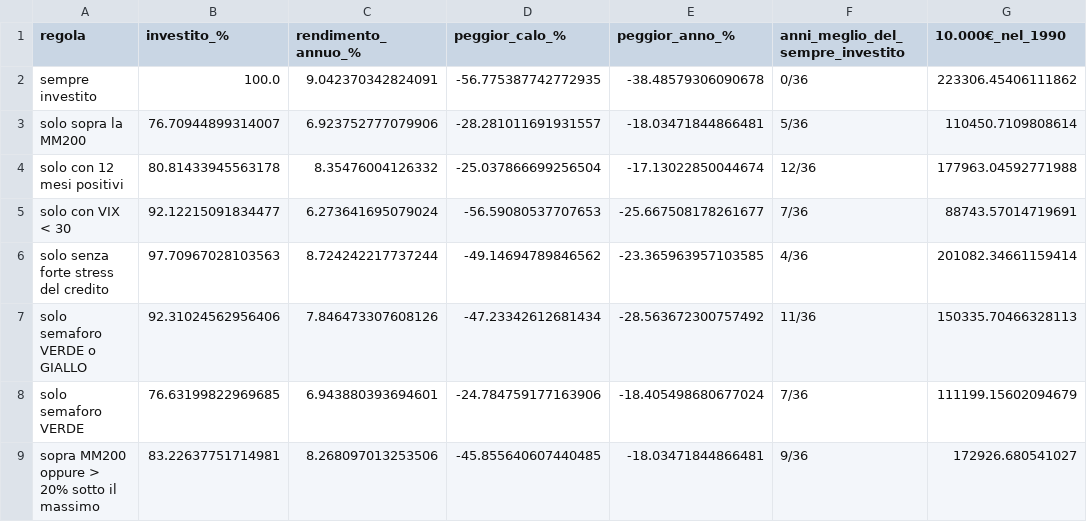
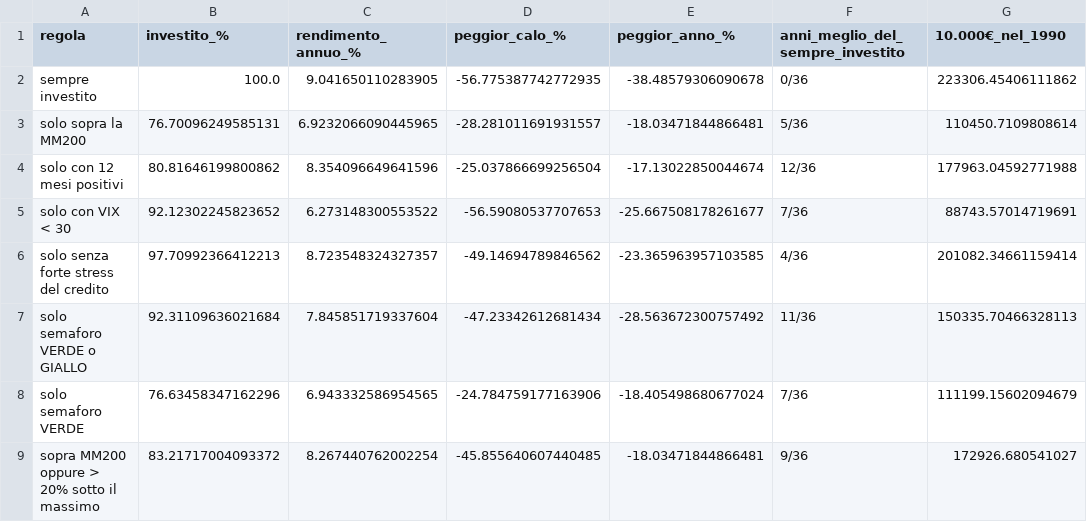
Before and after one commit to MaxDax84/AnalistiBuySell, a CSV file: studio/risultati/regime_strategie.csv, drawn as a sheet.

```diff
--- a/studio/risultati/regime_strategie.csv
+++ b/studio/risultati/regime_strategie.csv
@@ -1,9 +1,9 @@
 regola,investito_%,rendimento_annuo_%,peggior_calo_%,peggior_anno_%,anni_meglio_del_sempre_investito,10.000€_nel_1990
-sempre investito,100.0,9.042370342824091,-56.775387742772935,-38.48579306090678,0/36,223306.45406111862
-solo sopra la MM200,76.70944899314007,6.923752777079906,-28.281011691931557,-18.03471844866481,5/36,110450.7109808614
-solo con 12 mesi positivi,80.81433945563178,8.35476004126332,-25.037866699256504,-17.13022850044674,12/36,177963.04592771988
-solo con VIX < 30,92.12215091834477,6.273641695079024,-56.59080537707653,-25.667508178261677,7/36,88743.57014719691
-solo senza forte stress del credito,97.70967028103563,8.724242217737244,-49.14694789846562,-23.365963957103585,4/36,201082.34661159414
-solo semaforo VERDE o GIALLO,92.31024562956406,7.846473307608126,-47.23342612681434,-28.563672300757492,11/36,150335.70466328113
-solo semaforo VERDE,76.63199822969685,6.943880393694601,-24.784759177163906,-18.405498680677024,7/36,111199.15602094679
-sopra MM200 oppure > 20% sotto il massimo,83.22637751714981,8.268097013253506,-45.855640607440485,-18.03471844866481,9/36,172926.680541027
+sempre investito,100.0,9.041650110283905,-56.775387742772935,-38.48579306090678,0/36,223306.45406111862
+solo sopra la MM200,76.70096249585131,6.9232066090445965,-28.281011691931557,-18.03471844866481,5/36,110450.7109808614
+solo con 12 mesi positivi,80.81646199800862,8.354096649641596,-25.037866699256504,-17.13022850044674,12/36,177963.04592771988
+solo con VIX < 30,92.12302245823652,6.273148300553522,-56.59080537707653,-25.667508178261677,7/36,88743.57014719691
+solo senza forte stress del credito,97.70992366412213,8.723548324327357,-49.14694789846562,-23.365963957103585,4/36,201082.34661159414
+solo semaforo VERDE o GIALLO,92.31109636021684,7.845851719337604,-47.23342612681434,-28.563672300757492,11/36,150335.70466328113
+solo semaforo VERDE,76.63458347162296,6.943332586954565,-24.784759177163906,-18.405498680677024,7/36,111199.15602094679
+sopra MM200 oppure > 20% sotto il massimo,83.21717004093372,8.267440762002254,-45.855640607440485,-18.03471844866481,9/36,172926.680541027
```
Also changed, not shown: studio/risultati/classifica_oggi.csv, studio/risultati/regime_condizioni.csv, 13 other files.
